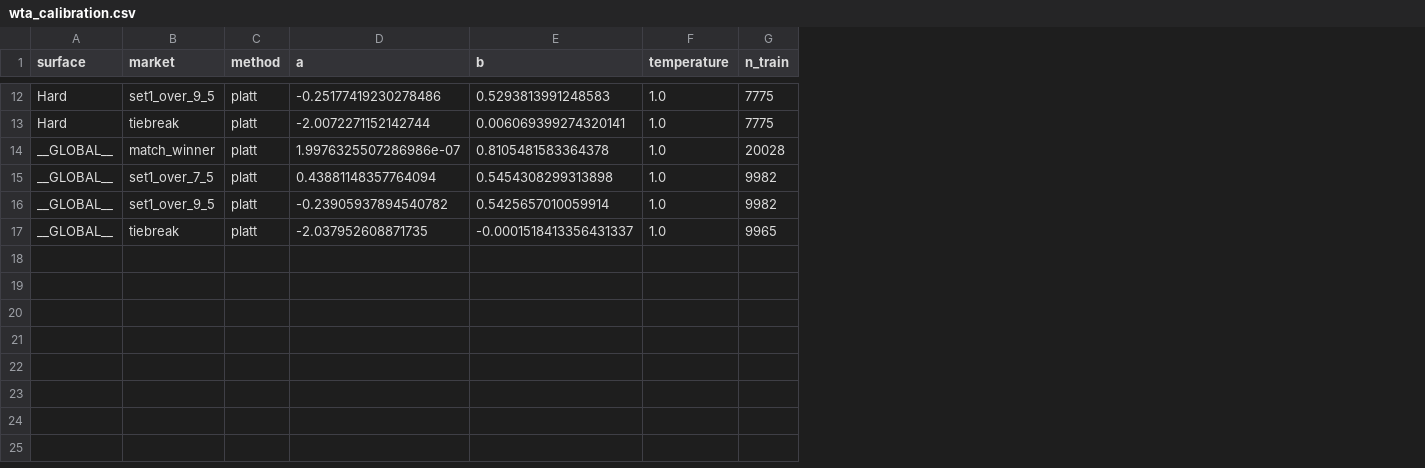
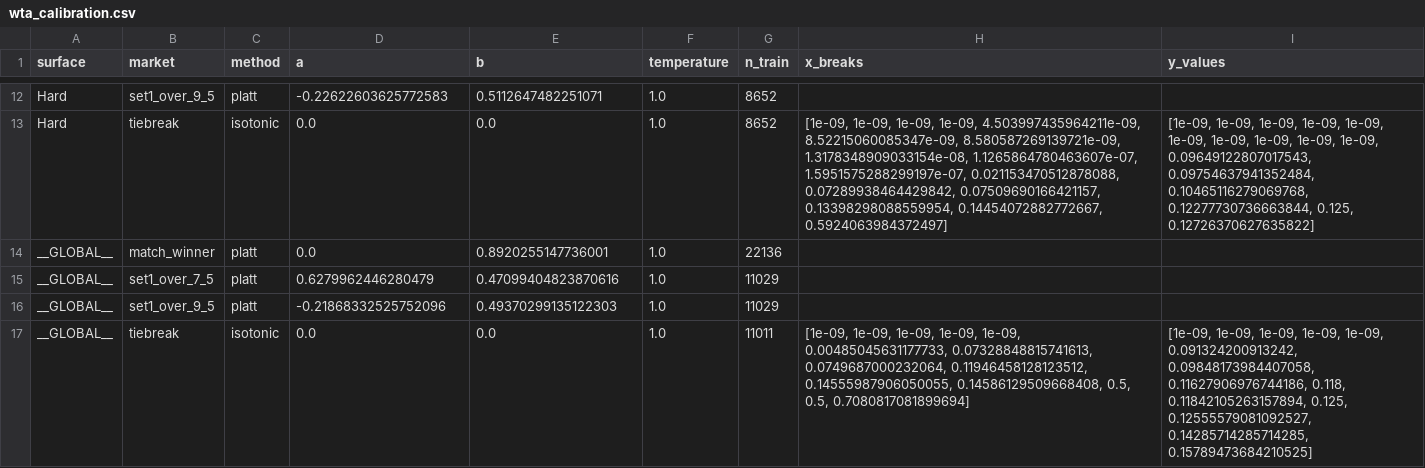
Before and after one commit to iionut81/pyBetTrainDC, a CSV file: simulations/WTA/data/wta_calibration.csv, drawn as a sheet; only a part is shown, gaps mark what is left out; the diff covers the shown part only; the diff names each change by its address in the sheet, - before the commit and + after, or states it on an @@ line.

```diff
--- a/simulations/WTA/data/wta_calibration.csv
+++ b/simulations/WTA/data/wta_calibration.csv
+column H (x_breaks), rows 13-17: [1e-09, 1e-09, 1e-09, 1e-09, 4.503997435964211e-09, 8.52215060085347e-09, 8.580587269139721e-09, 1.3178348909033154e-08, 1.1265864780463607e-07, 1.5951575288299197e-07, 0.021153470512878088, 0.07289938464429842, 0.07509690166421157, 0.13398298088559954, 0.14454072882772667, 0.5924063984372497] |  |  |  | [1e-09, 1e-09, 1e-09, 1e-09, 1e-09, 0.00485045631177733, 0.07328848815741613, 0.0749687000232064, 0.11946458128123512, 0.14555987906050055, 0.14586129509668408, 0.5, 0.5, 0.7080817081899694]
+column I (y_values), rows 13-17: [1e-09, 1e-09, 1e-09, 1e-09, 1e-09, 1e-09, 1e-09, 1e-09, 1e-09, 1e-09, 0.09649122807017543, 0.09754637941352484, 0.10465116279069768, 0.12277730736663844, 0.125, 0.12726370627635822] |  |  |  | [1e-09, 1e-09, 1e-09, 1e-09, 1e-09, 0.091324200913242, 0.09848173984407058, 0.11627906976744186, 0.118, 0.11842105263157894, 0.125, 0.12555579081092527, 0.14285714285714285, 0.15789473684210525]
-D12 (a): -0.25177419230278486
+D12 (a): -0.22622603625772583
-E12 (b): 0.5293813991248583
+E12 (b): 0.5112647482251071
-G12:G13 (n_train): 7775
+G12:G13 (n_train): 8652
-C13 (method): platt
+C13 (method): isotonic
-D13 (a): -2.0072271152142744
+D13 (a): 0.0
-E13 (b): 0.006069399274320141
+E13 (b): 0.0
-D14 (a): 1.9976325507286986e-07
+D14 (a): 0.0
-E14 (b): 0.8105481583364378
+E14 (b): 0.8920255147736001
-G14 (n_train): 20028
+G14 (n_train): 22136
-D15 (a): 0.43881148357764094
+D15 (a): 0.6279962446280479
-E15 (b): 0.5454308299313898
+E15 (b): 0.47099404823870616
-G15:G16 (n_train): 9982
+G15:G16 (n_train): 11029
-D16 (a): -0.23905937894540782
+D16 (a): -0.21868332525752096
-E16 (b): 0.5425657010059914
+E16 (b): 0.49370299135122303
-C17 (method): platt
+C17 (method): isotonic
-D17 (a): -2.037952608871735
+D17 (a): 0.0
-E17 (b): -0.0001518413356431337
+E17 (b): 0.0
-G17 (n_train): 9965
+G17 (n_train): 11011
```
Also changed, not shown: 32 edited cells elsewhere in this file, simulations/Corners U12.5/recommendations/1.2_Corners_U12_5_Recommendations.csv, simulations/FHG/evaluations/1.1_FHG_Evaluations.csv, 40 other files.
